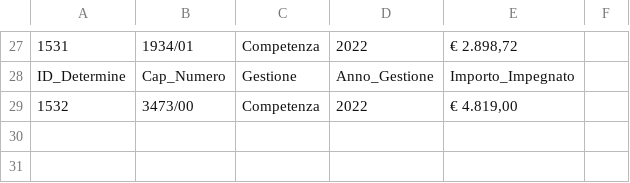
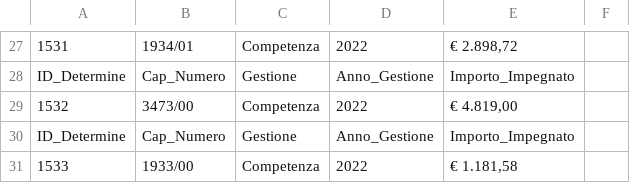
Before and after one commit to uftecdonato/openData, a CSV file: cap.csv, drawn as a sheet; only a part is shown, gaps mark what is left out.

Commit message:
Update cap.csv

```diff
--- a/cap.csv
+++ b/cap.csv
@@ -29 +29,3 @@ ID_Determine;Cap_Numero;Gestione;Anno_Gestione;Importo_Impegnato
 1532;3473/00;Competenza;2022;€ 4.819,00
+ID_Determine;Cap_Numero;Gestione;Anno_Gestione;Importo_Impegnato
+1533;1933/00;Competenza;2022;€ 1.181,58
```
